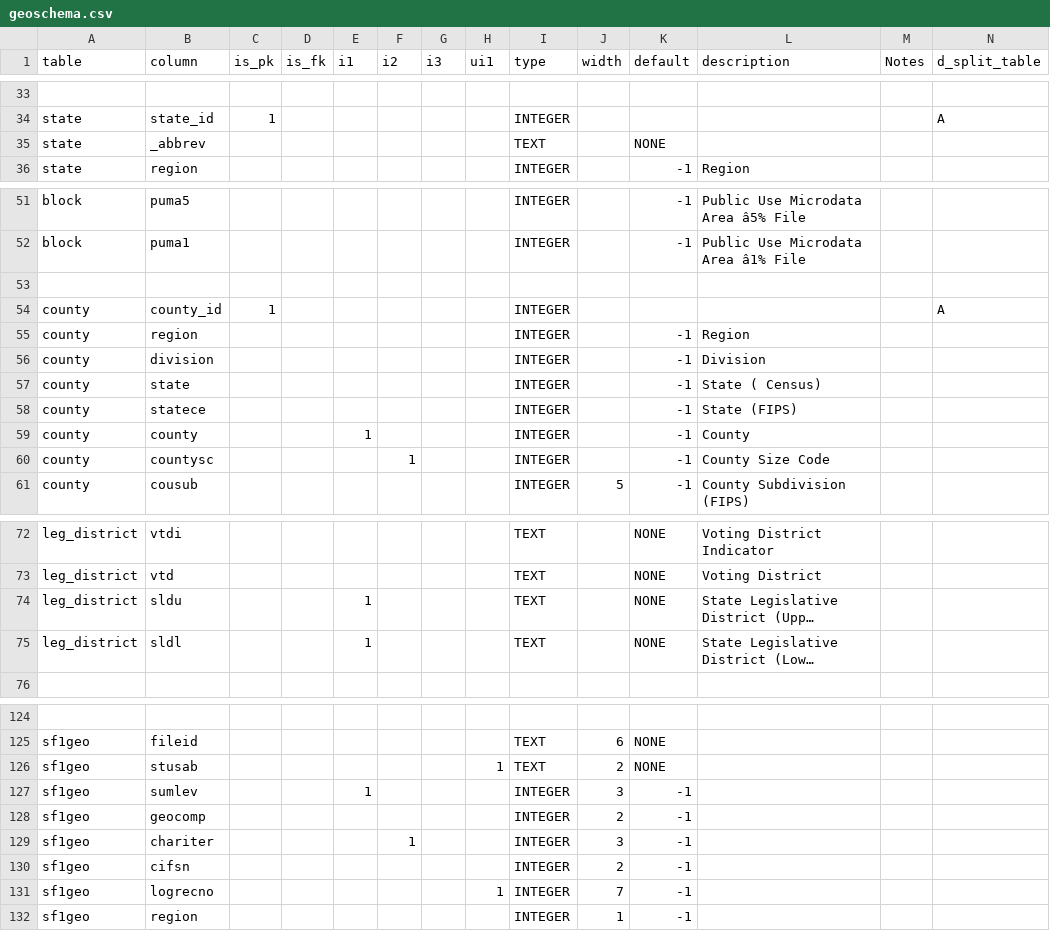
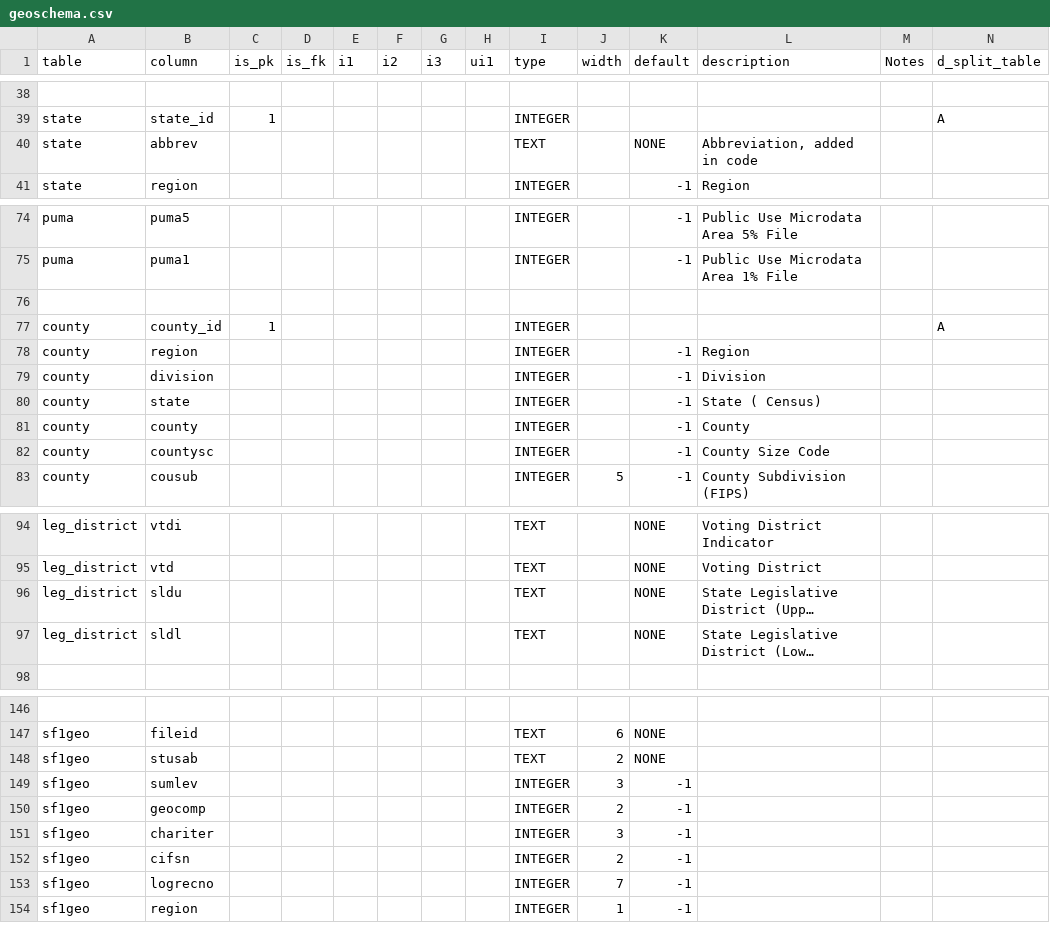
Before and after one commit to hsd315/civicdata, a CSV file: census.gov/census.gov-2000_population-sf1-geo/meta/geoschema.csv, drawn as a sheet; only a part is shown, gaps mark what is left out; long unchanged cells end in …; removed rows and columns are numbered as before the commit, all else as after; rows hold the shown columns only; the diff covers the shown part only; the diff names each change by its address in the sheet, - before the commit and + after, or states it on an @@ line.

```diff
--- a/census.gov/census.gov-2000_population-sf1-geo/meta/geoschema.csv
+++ b/census.gov/census.gov-2000_population-sf1-geo/meta/geoschema.csv
-B40 (column): _abbrev
+B40 (column): abbrev
-L40 (description): (empty)
+L40 (description): Abbreviation, added in code
-A74:A75 (table): block
+A74:A75 (table): puma
-L74 (description): Public Use Microdata Area â5% File
+L74 (description): Public Use Microdata Area 5% File
-L75 (description): Public Use Microdata Area â1% File
+L75 (description): Public Use Microdata Area 1% File
-row 58: county | statece |  |  |  |  |  |  | INTEGER |  | -1 | State (FIPS)
-E81 (i1): 1
+E81 (i1): (empty)
-F82 (i2): 1
+F82 (i2): (empty)
-E96:E97 (i1): 1
+E96:E97 (i1): (empty)
-H148 (ui1): 1
+H148 (ui1): (empty)
-E149 (i1): 1
+E149 (i1): (empty)
-F151 (i2): 1
+F151 (i2): (empty)
-H153 (ui1): 1
+H153 (ui1): (empty)
```
Also changed, not shown: 29 added rows, 6 removed rows and 16 edited cells elsewhere in this file, 6 other files.
